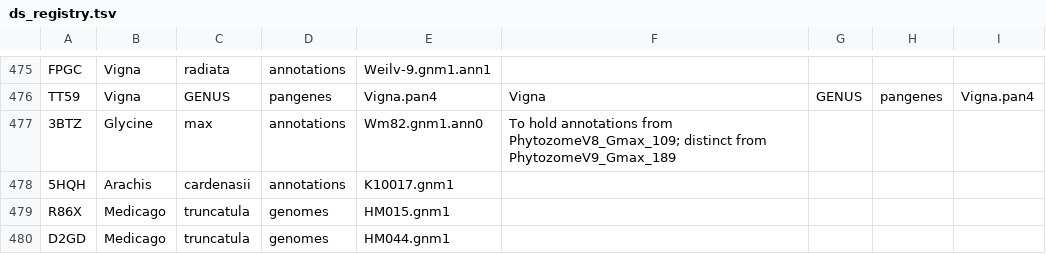
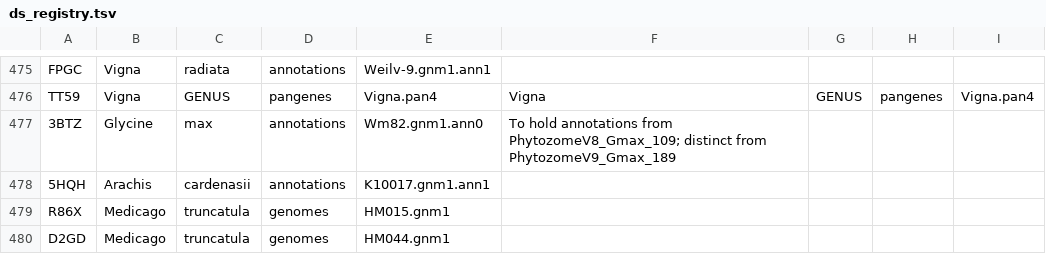
Before and after one commit to legumeinfo/datastore-registry, a TSV file: ds_registry.tsv, drawn as a sheet; only a part is shown, gaps mark what is left out.

Commit message:
K10017.gnm1.ann1 for cardenasii annotations, not K10017.gnm1

```diff
--- a/ds_registry.tsv
+++ b/ds_registry.tsv
@@ -477,3 +477,3 @@ TT59	Vigna	GENUS	pangenes	Vigna.pan4	Vigna	GENUS	pangenes	Vigna.pan4
 3BTZ	Glycine	max	annotations	Wm82.gnm1.ann0	To hold annotations from PhytozomeV8_Gmax_109; distinct from PhytozomeV9_Gmax_189
-5HQH	Arachis	cardenasii	annotations	K10017.gnm1
+5HQH	Arachis	cardenasii	annotations	K10017.gnm1.ann1
 R86X	Medicago	truncatula	genomes	HM015.gnm1
```
